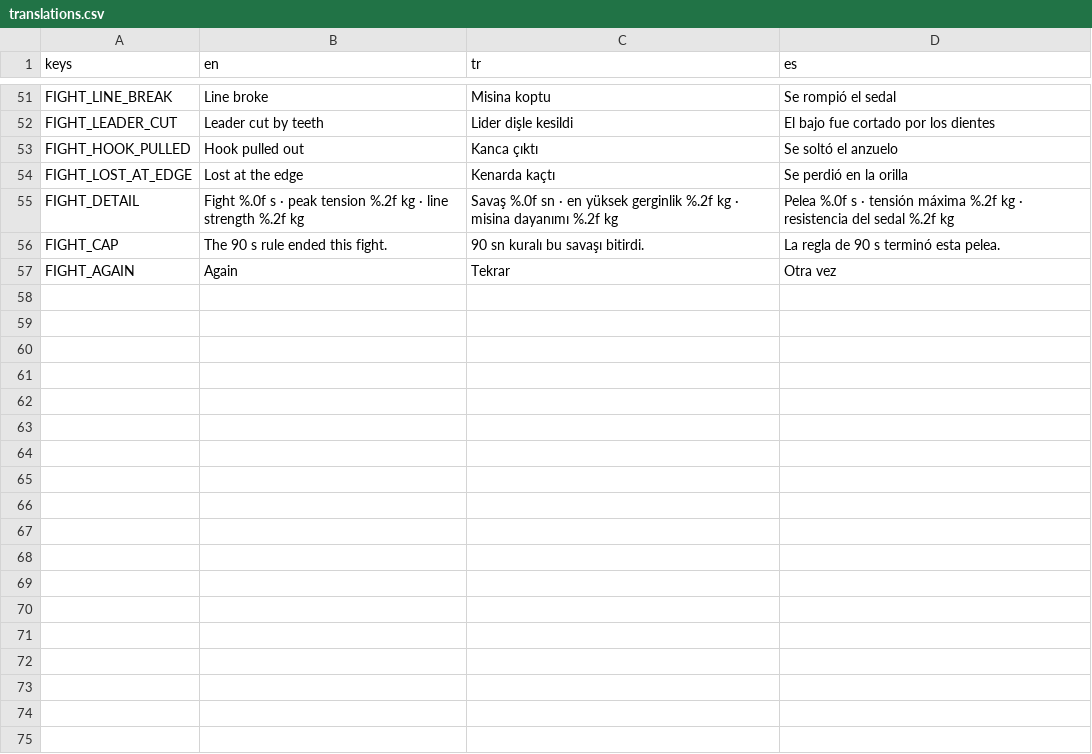
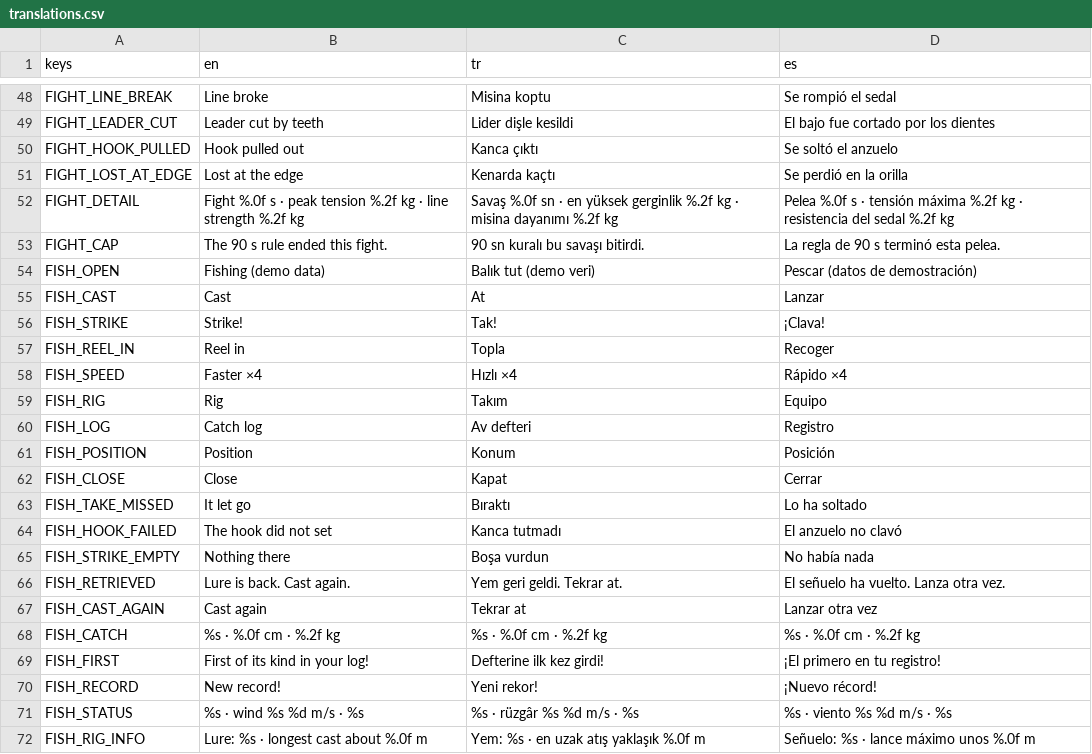
Before and after one commit to nextlevelcorp/mera, a CSV file: game/locale/translations.csv, drawn as a sheet; only a part is shown, gaps mark what is left out; the diff covers the shown part only.

```diff
--- a/game/locale/translations.csv
+++ b/game/locale/translations.csv
@@ -56,2 +53,20 @@ FIGHT_DETAIL,Fight %.0f s · peak tension %.2f kg · line strength %.2f kg,Sava
 FIGHT_CAP,The 90 s rule ended this fight.,90 sn kuralı bu savaşı bitirdi.,La regla de 90 s terminó esta pelea.
-FIGHT_AGAIN,Again,Tekrar,Otra vez
+FISH_OPEN,Fishing (demo data),Balık tut (demo veri),Pescar (datos de demostración)
+FISH_CAST,Cast,At,Lanzar
+FISH_STRIKE,Strike!,Tak!,¡Clava!
+FISH_REEL_IN,Reel in,Topla,Recoger
+FISH_SPEED,Faster ×4,Hızlı ×4,Rápido ×4
+FISH_RIG,Rig,Takım,Equipo
+FISH_LOG,Catch log,Av defteri,Registro
+FISH_POSITION,Position,Konum,Posición
+FISH_CLOSE,Close,Kapat,Cerrar
+FISH_TAKE_MISSED,It let go,Bıraktı,Lo ha soltado
+FISH_HOOK_FAILED,The hook did not set,Kanca tutmadı,El anzuelo no clavó
+FISH_STRIKE_EMPTY,Nothing there,Boşa vurdun,No había nada
+FISH_RETRIEVED,Lure is back. Cast again.,Yem geri geldi. Tekrar at.,El señuelo ha vuelto. Lanza otra vez.
+FISH_CAST_AGAIN,Cast again,Tekrar at,Lanzar otra vez
+FISH_CATCH,%s · %.0f cm · %.2f kg,%s · %.0f cm · %.2f kg,%s · %.0f cm · %.2f kg
+FISH_FIRST,First of its kind in your log!,Defterine ilk kez girdi!,¡El primero en tu registro!
+FISH_RECORD,New record!,Yeni rekor!,¡Nuevo récord!
+FISH_STATUS,%s · wind %s %d m/s · %s,%s · rüzgâr %s %d m/s · %s,%s · viento %s %d m/s · %s
+FISH_RIG_INFO,Lure: %s · longest cast about %.0f m,Yem: %s · en uzak atış yaklaşık %.0f m,Señuelo: %s · lance máximo unos %.0f m
```
Also changed, not shown: 19 added rows and 3 removed rows elsewhere in this file, 32 other files.
